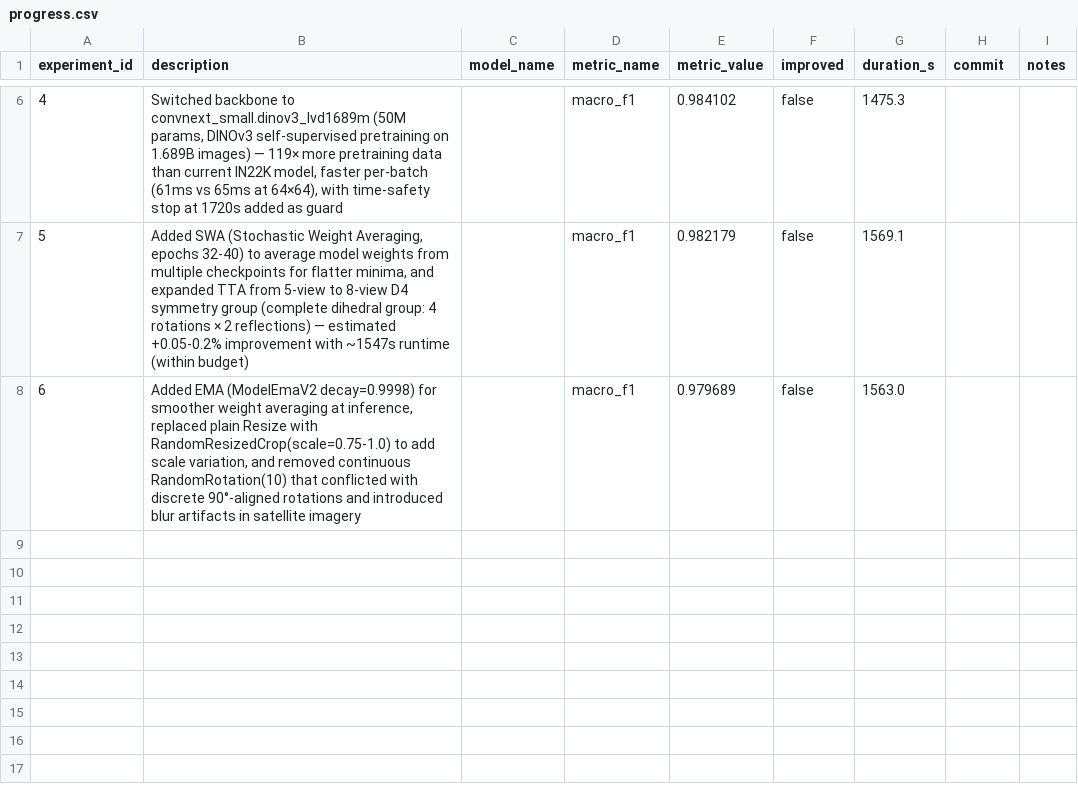
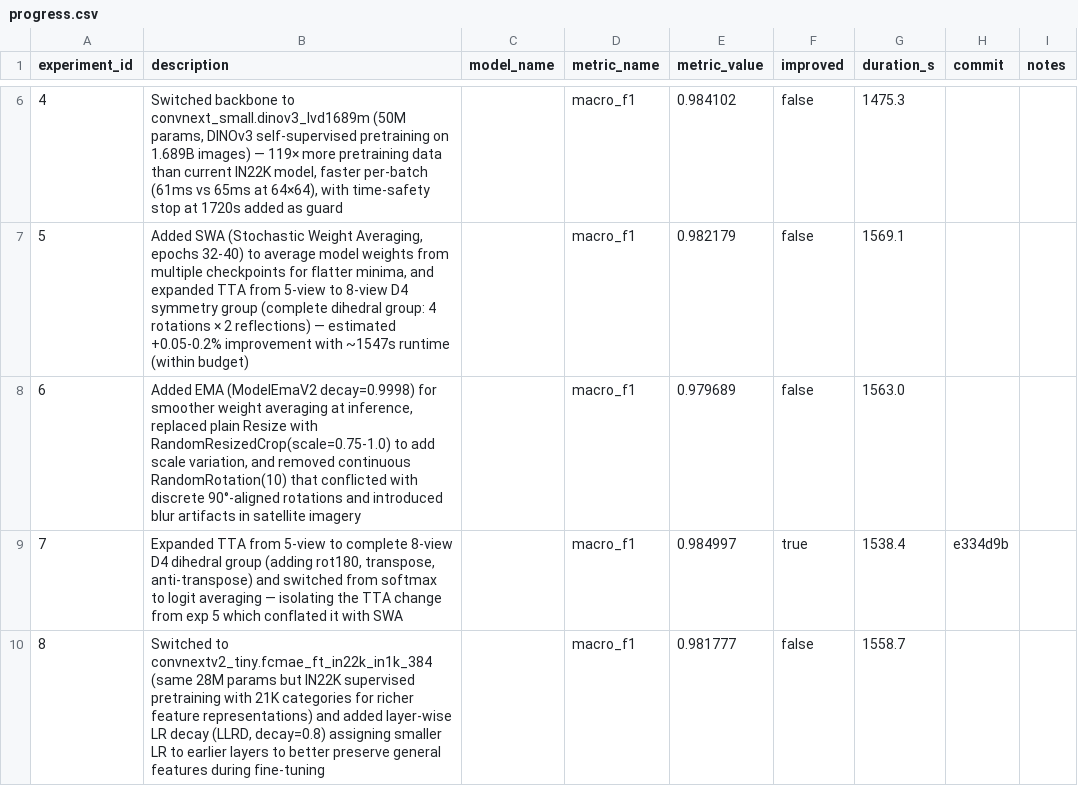
Before and after one commit to unionai-oss/autoresearch-experiments, a CSV file: auto-image-cnn-classification-20260801-1532/progress.csv, drawn as a sheet; only a part is shown, gaps mark what is left out.

```diff
--- a/auto-image-cnn-classification-20260801-1532/progress.csv
+++ b/auto-image-cnn-classification-20260801-1532/progress.csv
@@ -8 +8,3 @@ experiment_id,description,model_name,metric_name,metric_value,improved,duration_
 6,"Added EMA (ModelEmaV2 decay=0.9998) for smoother weight averaging at inference, replaced plain Resize with RandomResizedCrop(scale=0.75-1.0) to add scale variation, and removed continuous RandomRotation(10) that conflicted with discrete 90°-aligned rotations and introduced blur artifacts in satellite imagery",,macro_f1,0.979689,false,1563.0,,
+7,"Expanded TTA from 5-view to complete 8-view D4 dihedral group (adding rot180, transpose, anti-transpose) and switched from softmax to logit averaging — isolating the TTA change from exp 5 which conflated it with SWA",,macro_f1,0.984997,true,1538.4,e334d9b,
+8,"Switched to convnextv2_tiny.fcmae_ft_in22k_in1k_384 (same 28M params but IN22K supervised pretraining with 21K categories for richer feature representations) and added layer-wise LR decay (LLRD, decay=0.8) assigning smaller LR to earlier layers to better preserve general features during fine-tuning",,macro_f1,0.981777,false,1558.7,,
```
Also changed, not shown: 2 other files.
